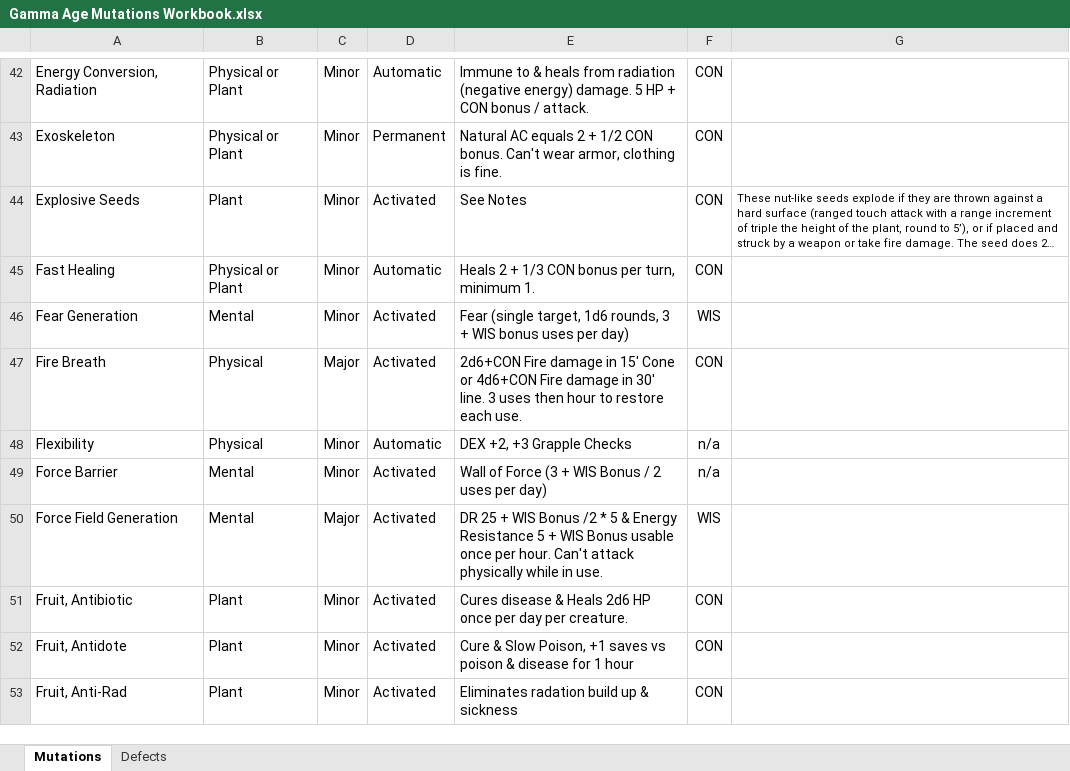
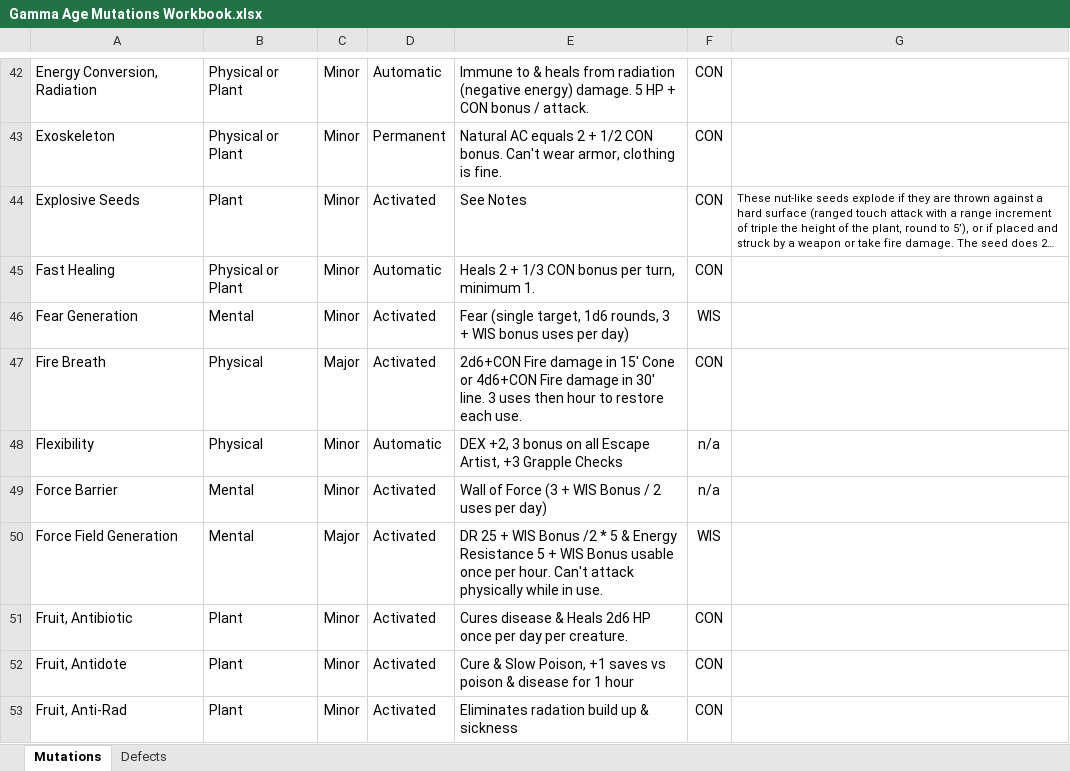
Before and after one commit to Jaysyn904/GammaAge, an Excel workbook: _notes/Gamma Age Mutations Workbook.xlsx, sheet Mutations, drawn as a sheet; only a part is shown, gaps mark what is left out; long unchanged cells end in …; values as stored, in another font and other column widths than the file's, no borders; the diff names each change by its address in the sheet, - before the commit and + after, or states it on an @@ line.

Commit message:
More mutation test scripts
More mutation test scripts.

```diff
--- a/_notes/Gamma Age Mutations Workbook.xlsx (sheet Mutations)
+++ b/_notes/Gamma Age Mutations Workbook.xlsx (sheet Mutations)
-E48: DEX +2, +3 Grapple Checks
+E48: DEX +2, 3 bonus on all Escape Artist, +3 Grapple Checks
```
Also changed, not shown: 23 other files.
